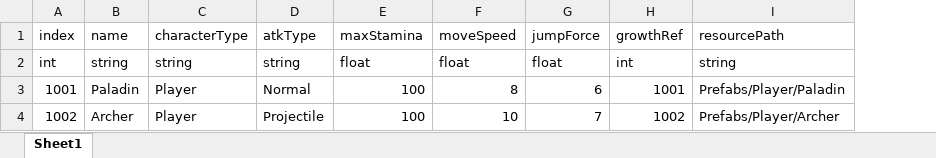
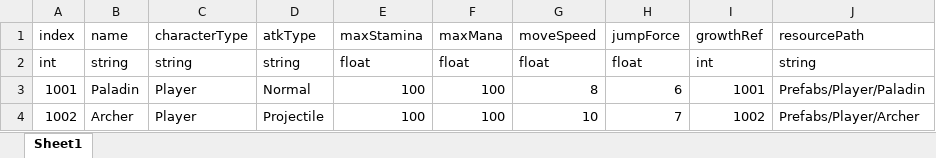
Before and after one commit to JYBDDD/FiniteSoul, an Excel workbook: Assets/Resources/Document/Excel/Player.xlsx, sheet Sheet1, drawn as a sheet; values as stored, in another font and other column widths than the file's, no borders; the diff names each change by its address in the sheet, - before the commit and + after, or states it on an @@ line.

```diff
--- a/Assets/Resources/Document/Excel/Player.xlsx (sheet Sheet1)
+++ b/Assets/Resources/Document/Excel/Player.xlsx (sheet Sheet1)
+column F, rows 1-4: maxMana | float | 100 | 100
```
Also changed, not shown: Assets/Resources/Document/Excel/GrowthStat.xlsx, 55 other files.
